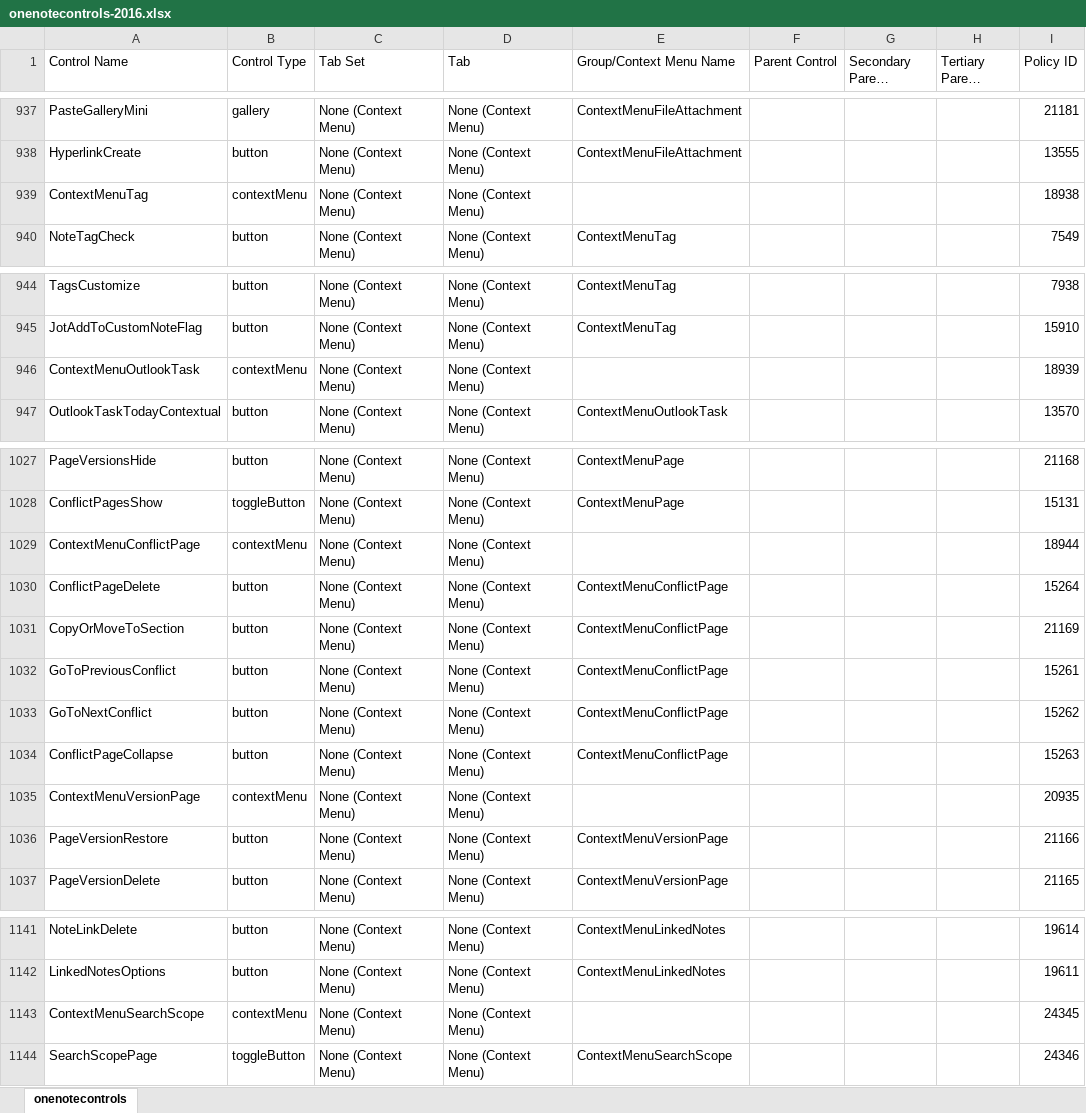
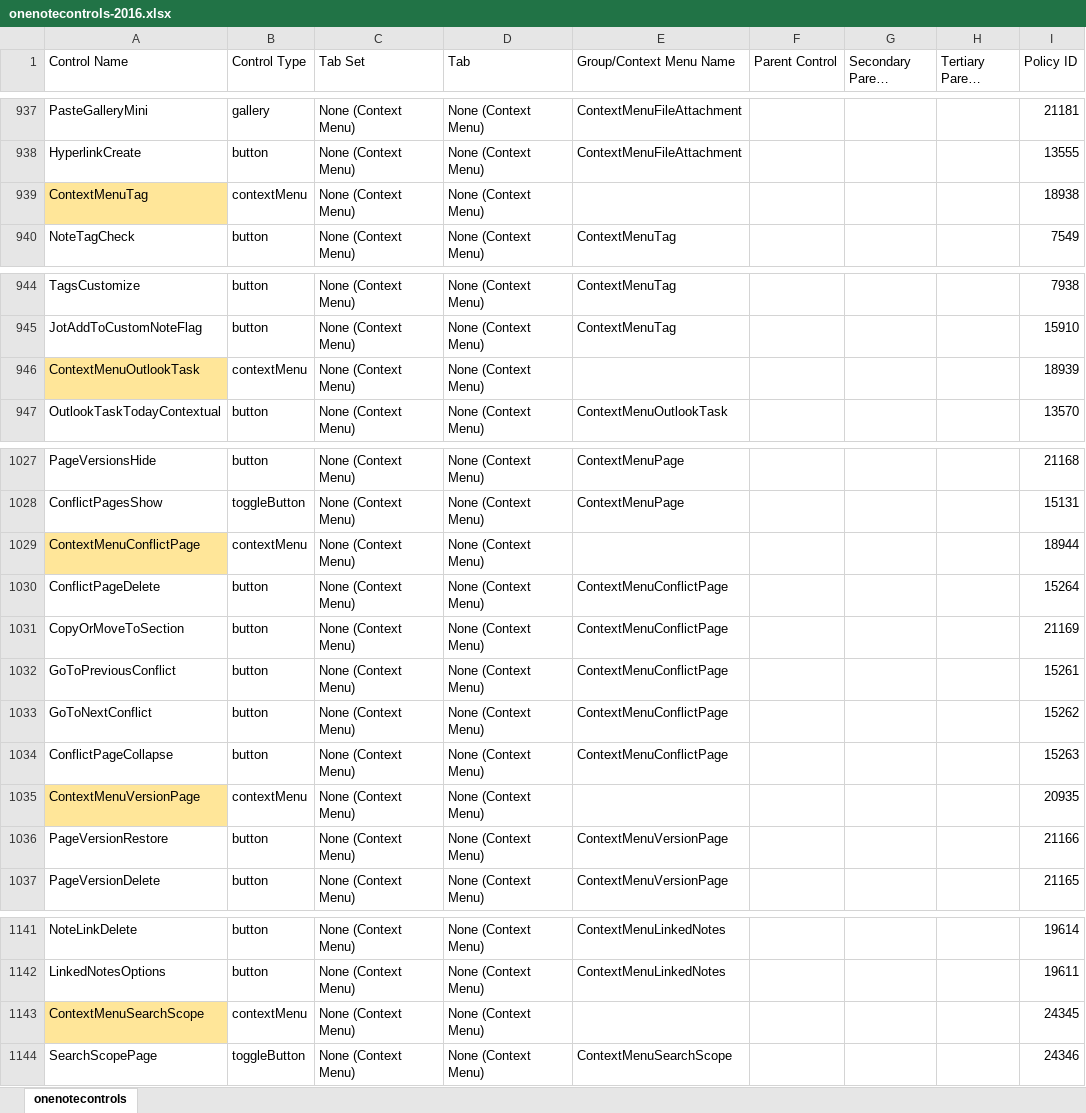
Before and after one commit to stevencohn/OneMore, an Excel workbook: Reference/onenotecontrols-2016.xlsx, sheet onenotecontrols, drawn as a sheet; only a part is shown, gaps mark what is left out; long unchanged cells end in …; values as stored, in another font and other column widths than the file's, no borders; table styles not drawn; the diff covers the shown part only; the diff names each change by its address in the sheet, - before the commit and + after, or states it on an @@ line.

```diff
--- a/Reference/onenotecontrols-2016.xlsx (sheet onenotecontrols)
+++ b/Reference/onenotecontrols-2016.xlsx (sheet onenotecontrols)
-A939 fill: none
+A939 fill: #FFE699
-A946 fill: none
+A946 fill: #FFE699
-A1029 fill: none
+A1029 fill: #FFE699
-A1035 fill: none
+A1035 fill: #FFE699
-A1143 fill: none
+A1143 fill: #FFE699
```
Also changed, not shown: cell formats elsewhere in this sheet, 1 other file.
